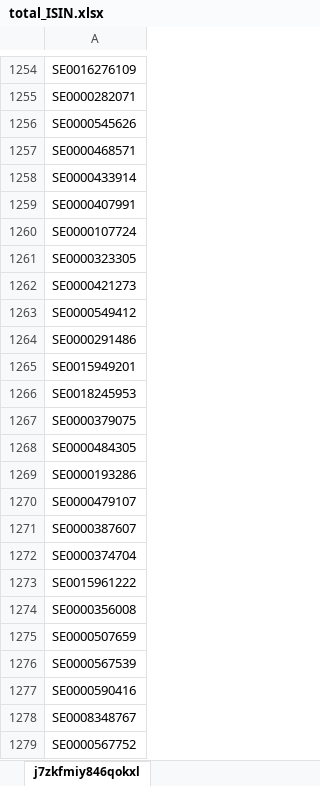
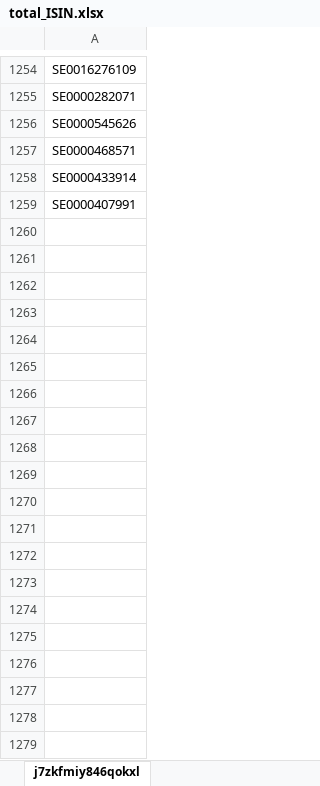
Before and after one commit to GudenMorten/Master, an Excel workbook: total_ISIN.xlsx, sheet j7zkfmiy846qokxl, drawn as a sheet; only a part is shown, gaps mark what is left out; values as stored, in another font and other column widths than the file's, no borders; the diff covers the shown part only; the diff names each change by its address in the sheet, - before the commit and + after, or states it on an @@ line.

```diff
--- a/total_ISIN.xlsx (sheet j7zkfmiy846qokxl)
+++ b/total_ISIN.xlsx (sheet j7zkfmiy846qokxl)
-row 1260: SE0000107724
-row 1261: SE0000323305
-row 1262: SE0000421273
-row 1263: SE0000549412
-row 1264: SE0000291486
-row 1265: SE0015949201
-row 1266: SE0018245953
-row 1267: SE0000379075
-row 1268: SE0000484305
-row 1269: SE0000193286
-row 1270: SE0000479107
-row 1271: SE0000387607
-row 1272: SE0000374704
-row 1273: SE0015961222
-row 1274: SE0000356008
-row 1275: SE0000507659
-row 1276: SE0000567539
-row 1277: SE0000590416
-row 1278: SE0008348767
-row 1279: SE0000567752
```
Also changed, not shown: 1360 removed rows elsewhere in this sheet, 6 other files.
